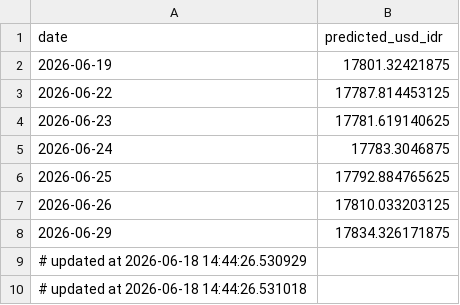
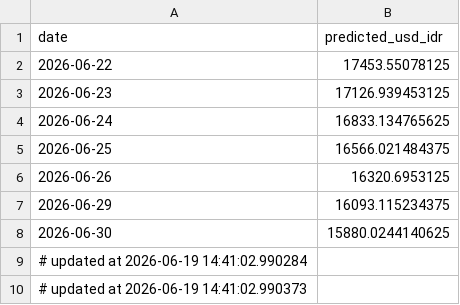
Before and after one commit to Sevinee/usd-idr-dashboard-prediction, a CSV file: usd_idr_pred_latest.csv, drawn as a sheet.

```diff
--- a/usd_idr_pred_latest.csv
+++ b/usd_idr_pred_latest.csv
@@ -1,10 +1,10 @@
 date,predicted_usd_idr
-2026-06-19,17801.32421875
-2026-06-22,17787.814453125
-2026-06-23,17781.619140625
-2026-06-24,17783.3046875
-2026-06-25,17792.884765625
-2026-06-26,17810.033203125
-2026-06-29,17834.326171875
-# updated at 2026-06-18 14:44:26.530929
-# updated at 2026-06-18 14:44:26.531018
+2026-06-22,17453.55078125
+2026-06-23,17126.939453125
+2026-06-24,16833.134765625
+2026-06-25,16566.021484375
+2026-06-26,16320.6953125
+2026-06-29,16093.115234375
+2026-06-30,15880.0244140625
+# updated at 2026-06-19 14:41:02.990284
+# updated at 2026-06-19 14:41:02.990373
```
Also changed, not shown: preprocessed_actual_data.csv, usd_idr_actual.csv, 1 other file.
